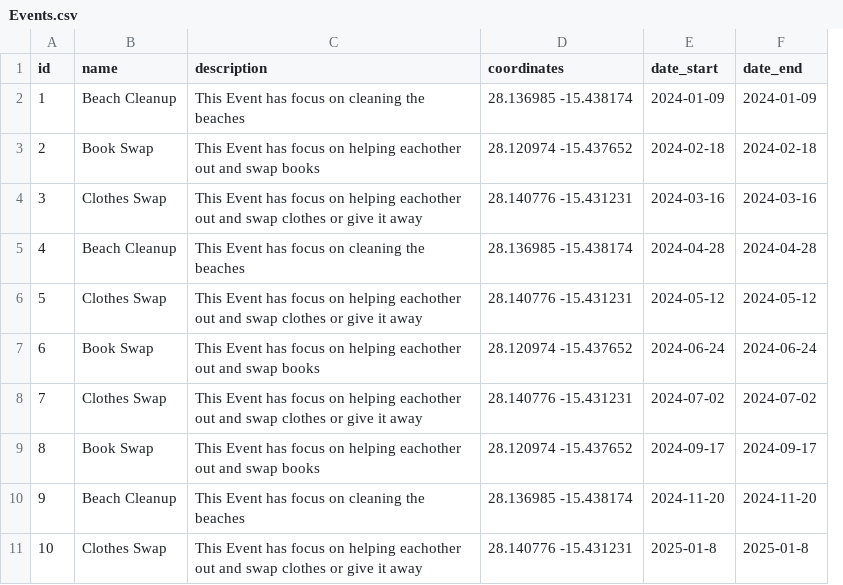
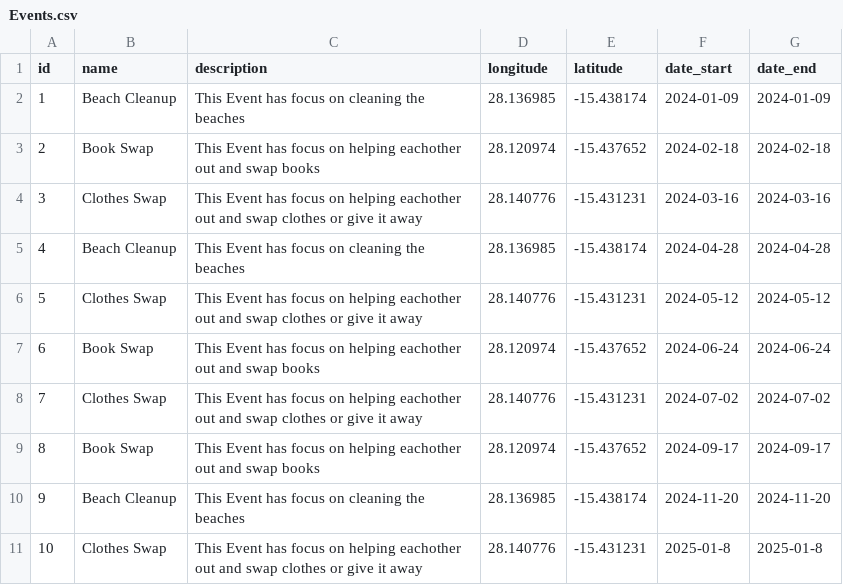
Before and after one commit to PvJorgensen/EcoCoders, a CSV file: Data/Events.csv, drawn as a sheet; removed rows and columns are numbered as before the commit, all else as after; the diff names each change by its address in the sheet, - before the commit and + after, or states it on an @@ line.

Commit message:
changing data

```diff
--- a/Data/Events.csv
+++ b/Data/Events.csv
-column D (coordinates), rows 2-11: 28.136985 -15.438174 | 28.120974 -15.437652 | 28.140776 -15.431231 | 28.136985 -15.438174 | 28.140776 -15.431231 | 28.120974 -15.437652 | 28.140776 -15.431231 | 28.120974 -15.437652 | 28.136985 -15.438174 | 28.140776 -15.431231
+column D (longitude), rows 2-11: 28.136985 | 28.120974 | 28.140776 | 28.136985 | 28.140776 | 28.120974 | 28.140776 | 28.120974 | 28.136985 | 28.140776
+column E (latitude), rows 2-11: -15.438174 | -15.437652 | -15.431231 | -15.438174 | -15.431231 | -15.437652 | -15.431231 | -15.437652 | -15.438174 | -15.431231
```
